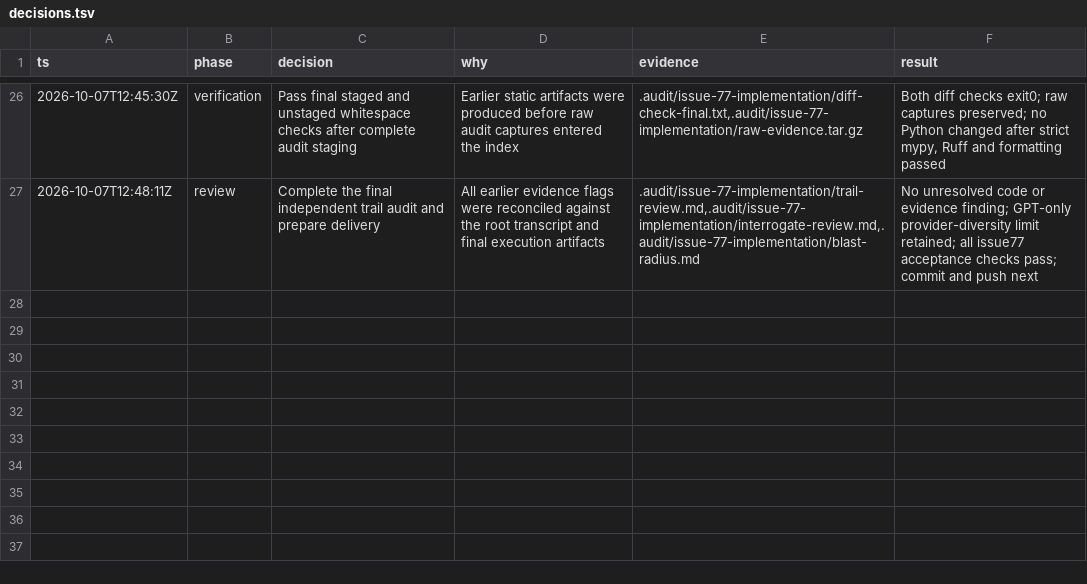
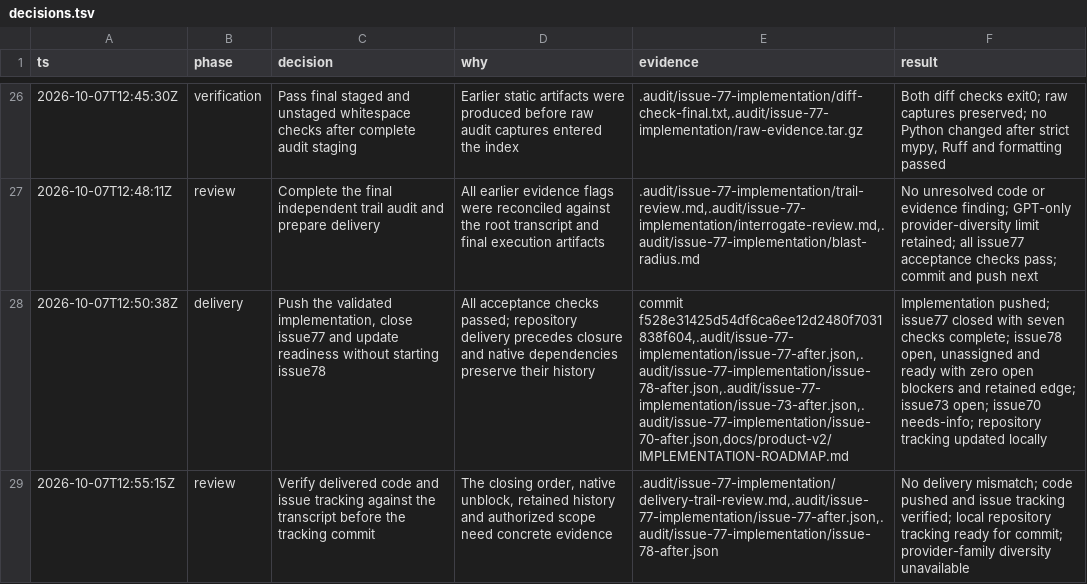
Before and after one commit to Awisalas/match-vet, a TSV file: .audit/issue-77-implementation/decisions.tsv, drawn as a sheet; only a part is shown, gaps mark what is left out; the diff names each change by its address in the sheet, - before the commit and + after, or states it on an @@ line.

Commit message:
docs: record #77 completion and #78 readiness
Record the pushed implementation, completed acceptance criteria and normal native dependency unblock. Keep #73 open, #78 unassigned and unstarted, and #70 numerical profiles unresolved.

```diff
--- a/.audit/issue-77-implementation/decisions.tsv
+++ b/.audit/issue-77-implementation/decisions.tsv
+row 28: 2026-10-07T12:50:38Z | delivery | Push the validated implementation, close issue77 and update readiness without starting issue78 | All acceptance checks passed; repository delivery precedes closure and native dependencies preserve their history | commit f528e31425d54df6ca6ee12d2480f7031838f604,.audit/issue-77-implementation/issue-77-after.json,.audit/issue-77-implementation/issue-78-after.json,.audit/issue-77-implementation/issue-73-after.json,.audit/issue-77-implementation/issue-70-after.json,docs/product-v2/IMPLEMENTATION-ROADMAP.md | Implementation pushed; issue77 closed with seven checks complete; issue78 open, unassigned and ready with zero open blockers and retained edge; issue73 open; issue70 needs-info; repository tracking updated locally
+row 29: 2026-10-07T12:55:15Z | review | Verify delivered code and issue tracking against the transcript before the tracking commit | The closing order, native unblock, retained history and authorized scope need concrete evidence | .audit/issue-77-implementation/delivery-trail-review.md,.audit/issue-77-implementation/issue-77-after.json,.audit/issue-77-implementation/issue-78-after.json | No delivery mismatch; code pushed and issue tracking verified; local repository tracking ready for commit; provider-family diversity unavailable
```
Also changed, not shown: 11 other files.
